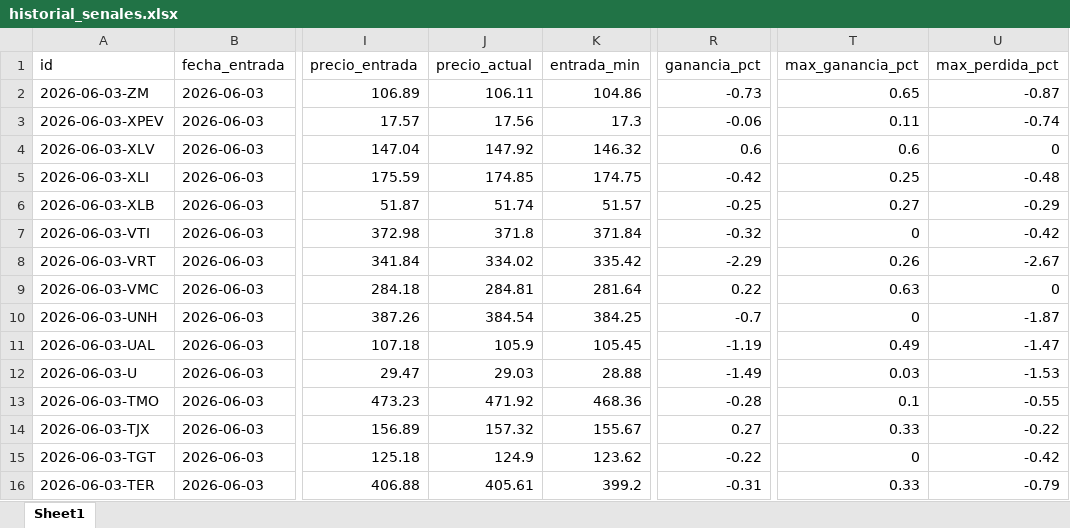
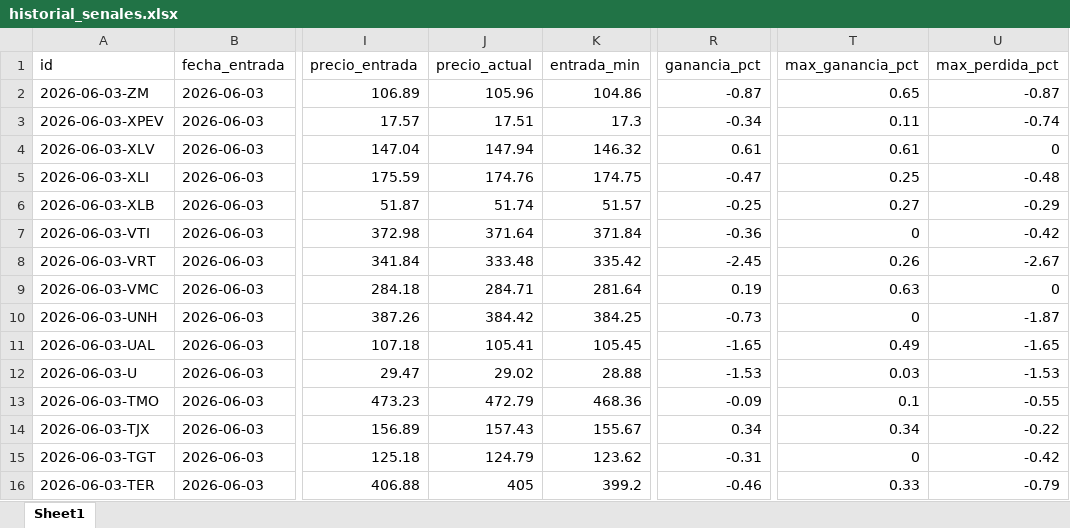
Before and after one commit to davascoj/BOT-ARQv2, an Excel workbook: historial_senales.xlsx, sheet Sheet1, drawn as a sheet; only a part is shown, gaps mark what is left out; values as stored, in another font and other column widths than the file's, no borders; the diff covers the shown part only; the diff names each change by its address in the sheet, - before the commit and + after, or states it on an @@ line.

```diff
--- a/historial_senales.xlsx (sheet Sheet1)
+++ b/historial_senales.xlsx (sheet Sheet1)
-J2 (precio_actual): 106.11
+J2 (precio_actual): 105.96
-R2 (ganancia_pct): -0.73
+R2 (ganancia_pct): -0.87
-J3 (precio_actual): 17.56
+J3 (precio_actual): 17.51
-R3 (ganancia_pct): -0.06
+R3 (ganancia_pct): -0.34
-J4 (precio_actual): 147.92
+J4 (precio_actual): 147.94
-R4 (ganancia_pct): 0.6
+R4 (ganancia_pct): 0.61
-T4 (max_ganancia_pct): 0.6
+T4 (max_ganancia_pct): 0.61
-J5 (precio_actual): 174.85
+J5 (precio_actual): 174.76
-R5 (ganancia_pct): -0.42
+R5 (ganancia_pct): -0.47
-J7 (precio_actual): 371.8
+J7 (precio_actual): 371.64
-R7 (ganancia_pct): -0.32
+R7 (ganancia_pct): -0.36
-J8 (precio_actual): 334.02
+J8 (precio_actual): 333.48
-R8 (ganancia_pct): -2.29
+R8 (ganancia_pct): -2.45
-J9 (precio_actual): 284.81
+J9 (precio_actual): 284.71
-R9 (ganancia_pct): 0.22
+R9 (ganancia_pct): 0.19
-J10 (precio_actual): 384.54
+J10 (precio_actual): 384.42
-R10 (ganancia_pct): -0.7
+R10 (ganancia_pct): -0.73
-J11 (precio_actual): 105.9
+J11 (precio_actual): 105.41
-R11 (ganancia_pct): -1.19
+R11 (ganancia_pct): -1.65
-U11 (max_perdida_pct): -1.47
+U11 (max_perdida_pct): -1.65
-J12 (precio_actual): 29.03
+J12 (precio_actual): 29.02
-R12 (ganancia_pct): -1.49
+R12 (ganancia_pct): -1.53
-J13 (precio_actual): 471.92
+J13 (precio_actual): 472.79
-R13 (ganancia_pct): -0.28
+R13 (ganancia_pct): -0.09
-J14 (precio_actual): 157.32
+J14 (precio_actual): 157.43
-R14 (ganancia_pct): 0.27
+R14 (ganancia_pct): 0.34
-T14 (max_ganancia_pct): 0.33
+T14 (max_ganancia_pct): 0.34
-J15 (precio_actual): 124.9
+J15 (precio_actual): 124.79
-R15 (ganancia_pct): -0.22
+R15 (ganancia_pct): -0.31
-J16 (precio_actual): 405.61
+J16 (precio_actual): 405
-R16 (ganancia_pct): -0.31
+R16 (ganancia_pct): -0.46
```
Also changed, not shown: 192 edited cells elsewhere in this sheet, analisis_acciones.xlsx, 2 other files.
